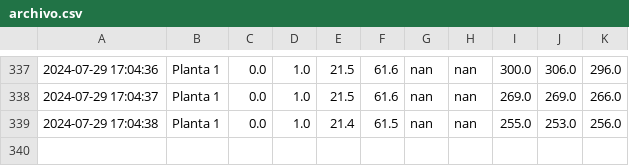
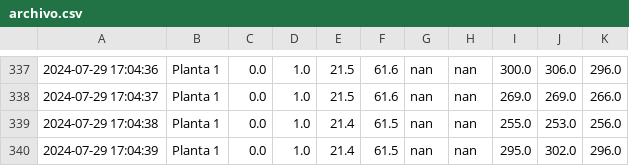
Before and after one commit to Protoski/server, a CSV file: ruta/al/archivo.csv, drawn as a sheet; only a part is shown, gaps mark what is left out; the diff names each change by its address in the sheet, - before the commit and + after, or states it on an @@ line.

Commit message:
Actualización de datos desde Arduino

```diff
--- a/ruta/al/archivo.csv
+++ b/ruta/al/archivo.csv
+row 340: 2024-07-29 17:04:39 | Planta 1 | 0.0 | 1.0 | 21.4 | 61.5 | nan | nan | 295.0 | 302.0 | 296.0
```
